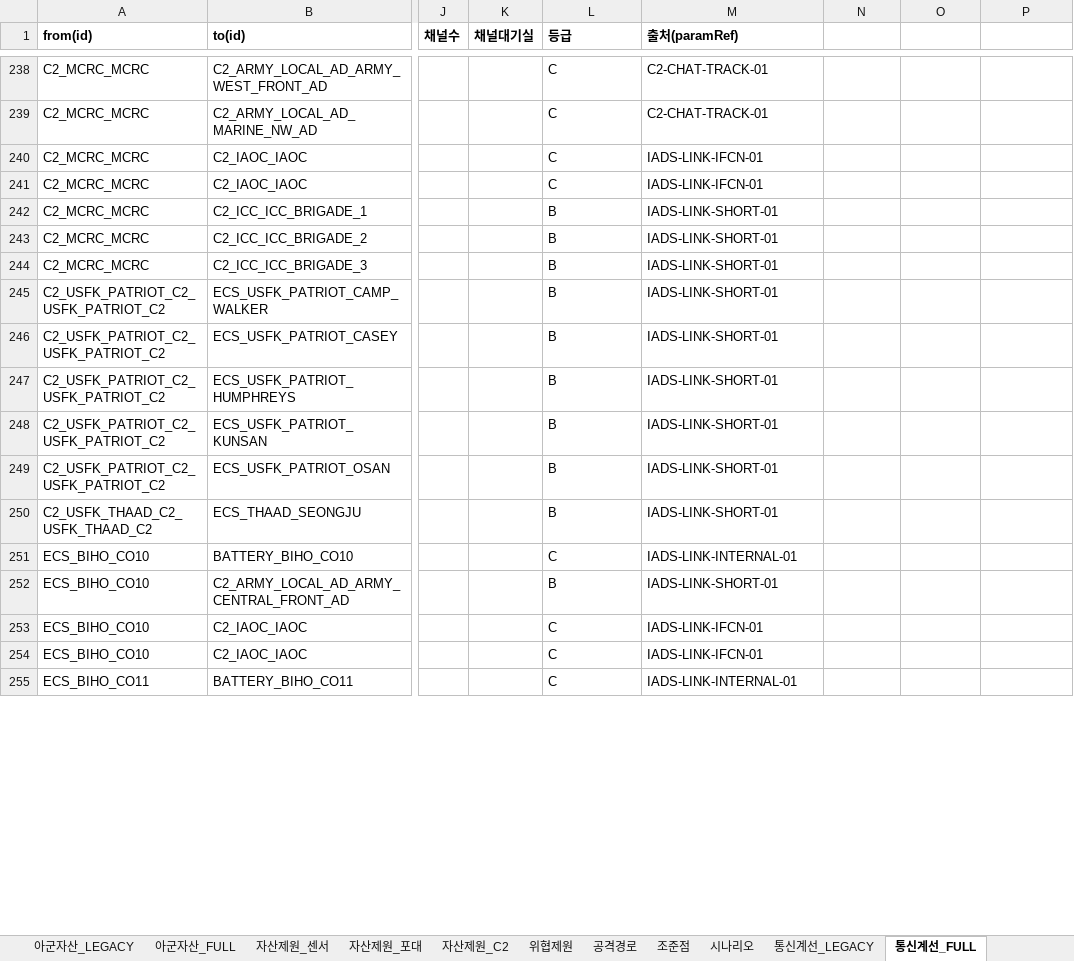
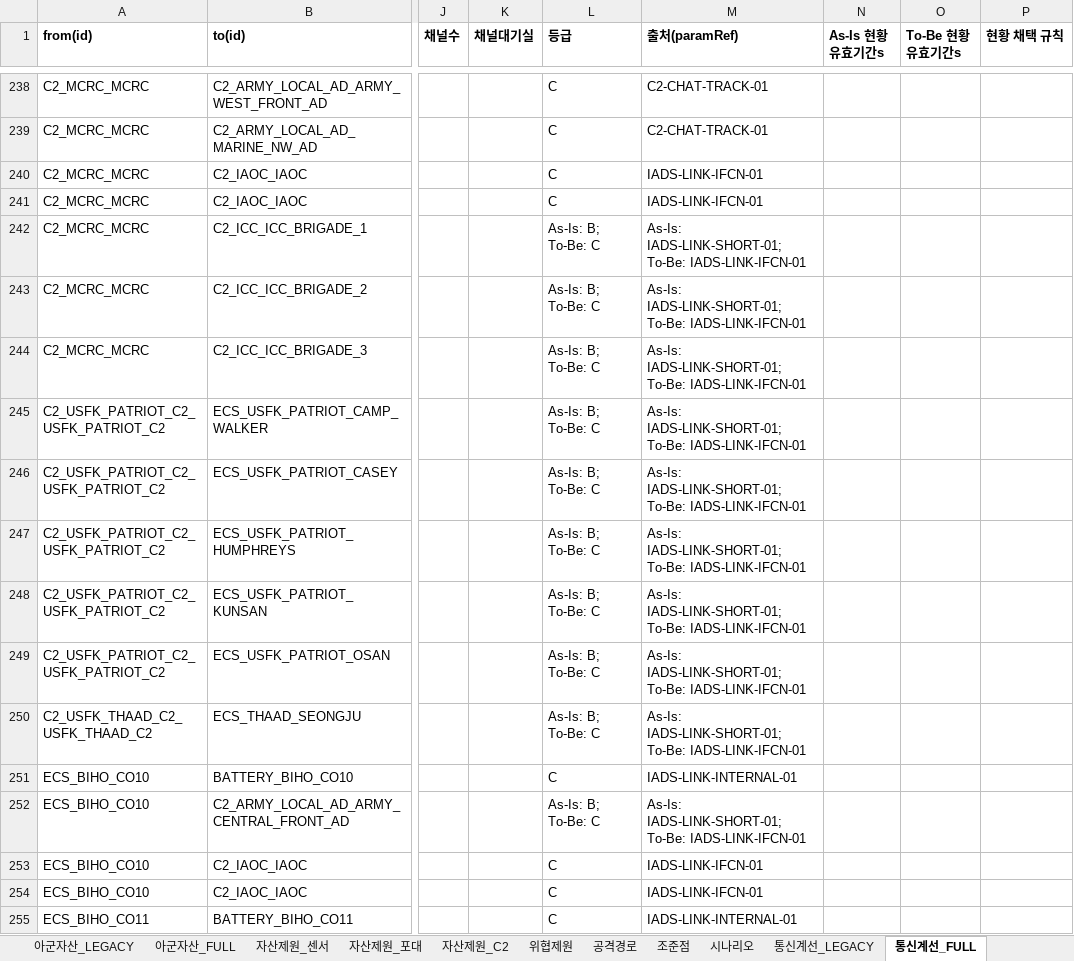
Before and after one commit to DaehyunY00/Air_Defense, an Excel workbook: K-JAMDS_파라미터.xlsx, sheet 통신계선_FULL, drawn as a sheet; only a part is shown, gaps mark what is left out; values as stored, in another font and other column widths than the file's, no borders; the diff covers the shown part only; the diff names each change by its address in the sheet, - before the commit and + after, or states it on an @@ line.

```diff
--- a/K-JAMDS_파라미터.xlsx (sheet 통신계선_FULL)
+++ b/K-JAMDS_파라미터.xlsx (sheet 통신계선_FULL)
-N1: (empty)
+N1: As-Is 현황 유효기간s
-O1: (empty)
+O1: To-Be 현황 유효기간s
-P1: (empty)
+P1: 현황 채택 규칙
-L242:L250 (등급): B
+L242:L250 (등급): As-Is: B; To-Be: C
-M242:M250 (출처(paramRef)): IADS-LINK-SHORT-01
+M242:M250 (출처(paramRef)): As-Is: IADS-LINK-SHORT-01; To-Be: IADS-LINK-IFCN-01
-L252 (등급): B
+L252 (등급): As-Is: B; To-Be: C
-M252 (출처(paramRef)): IADS-LINK-SHORT-01
+M252 (출처(paramRef)): As-Is: IADS-LINK-SHORT-01; To-Be: IADS-LINK-IFCN-01
```
Also changed, not shown: 370 edited cells elsewhere in this sheet, sheet 기본설정, sheet 통신계선_LEGACY, sheet 시나리오, sheet 안내, sheet 자산제원_센서, sheet 자산제원_C2, 2 more sheets, 25 other files.
